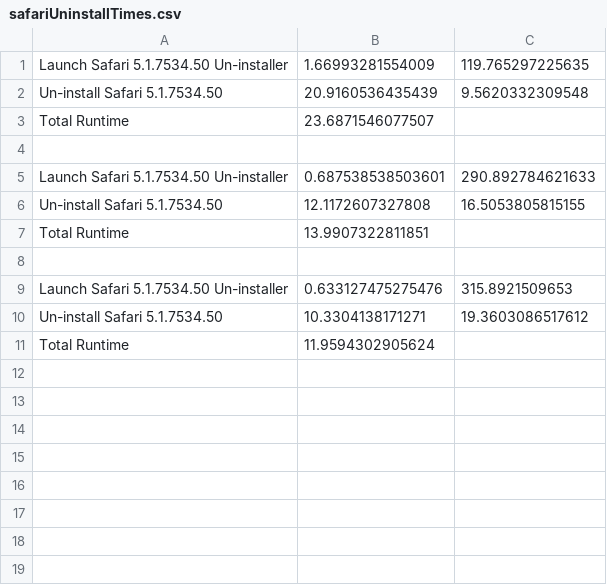
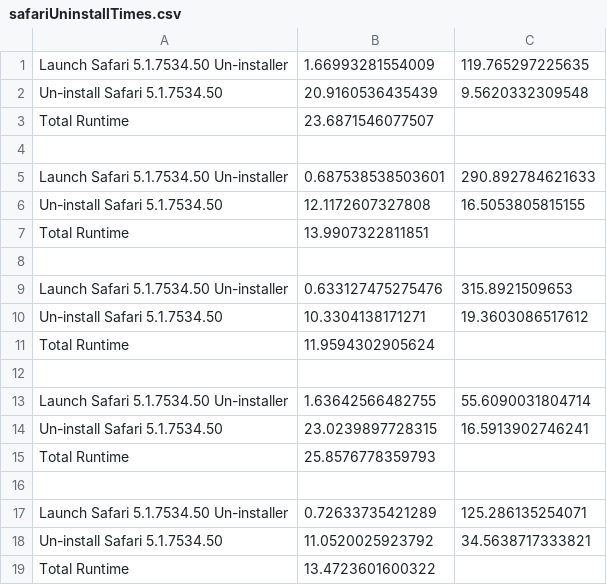
Before and after one commit to van-smith/OPBM, a CSV file: java/autoIt/safari/uninstall/Results/safariUninstallTimes.csv, drawn as a sheet.

```diff
--- a/java/autoIt/safari/uninstall/Results/safariUninstallTimes.csv
+++ b/java/autoIt/safari/uninstall/Results/safariUninstallTimes.csv
@@ -11 +11,9 @@ Un-install Safari 5.1.7534.50, 10.3304138171271, 19.3603086517612
 Total Runtime,11.9594302905624
+
+Launch Safari 5.1.7534.50 Un-installer, 1.63642566482755, 55.6090031804714
+Un-install Safari 5.1.7534.50, 23.0239897728315, 16.5913902746241
+Total Runtime,25.8576778359793
+
+Launch Safari 5.1.7534.50 Un-installer, 0.72633735421289, 125.286135254071
+Un-install Safari 5.1.7534.50, 11.0520025923792, 34.5638717333821
+Total Runtime,13.4723601600322
```
Also changed, not shown: java/autoIt/acrobatReader/install/results/acrobatReaderInstallTimes.csv, java/autoIt/chrome/uninstall/Results/chromeUninstallTimes.csv, 46 other files.
